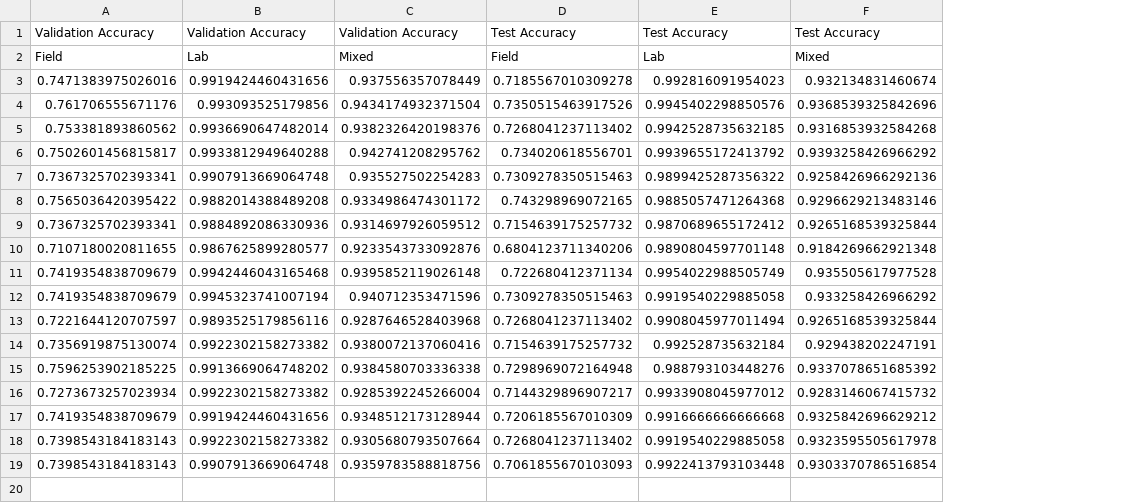
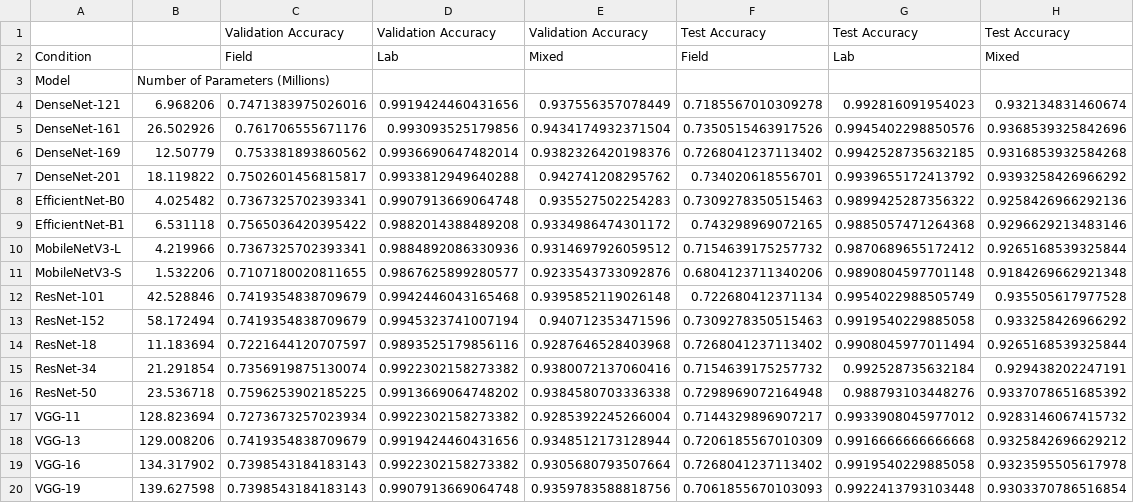
Before and after one commit to weathergit/Lab_field_diseases, a CSV file: data/total_pivot.csv, drawn as a sheet; addresses are those after the commit; the diff names each change by its address in the sheet, - before the commit and + after, or states it on an @@ line.

Commit message:
total pivot

```diff
--- a/data/total_pivot.csv
+++ b/data/total_pivot.csv
+column A, row 2: Condition; rows 4-20: DenseNet-121 | DenseNet-161 | DenseNet-169 | DenseNet-201 | EfficientNet-B0 | EfficientNet-B1 | MobileNetV3-L | MobileNetV3-S | ResNet-101 | ResNet-152 | ResNet-18 | ResNet-34 | ResNet-50 | VGG-11 | VGG-13 | VGG-16 | VGG-19
+column B, rows 4-20: 6.968206 | 26.502926 | 12.50779 | 18.119822 | 4.025482 | 6.531118 | 4.219966 | 1.532206 | 42.528846 | 58.172494 | 11.183694 | 21.291854 | 23.536718 | 128.823694 | 129.008206 | 134.317902 | 139.627598
+row 3: Model | Number of Parameters (Millions)
```
